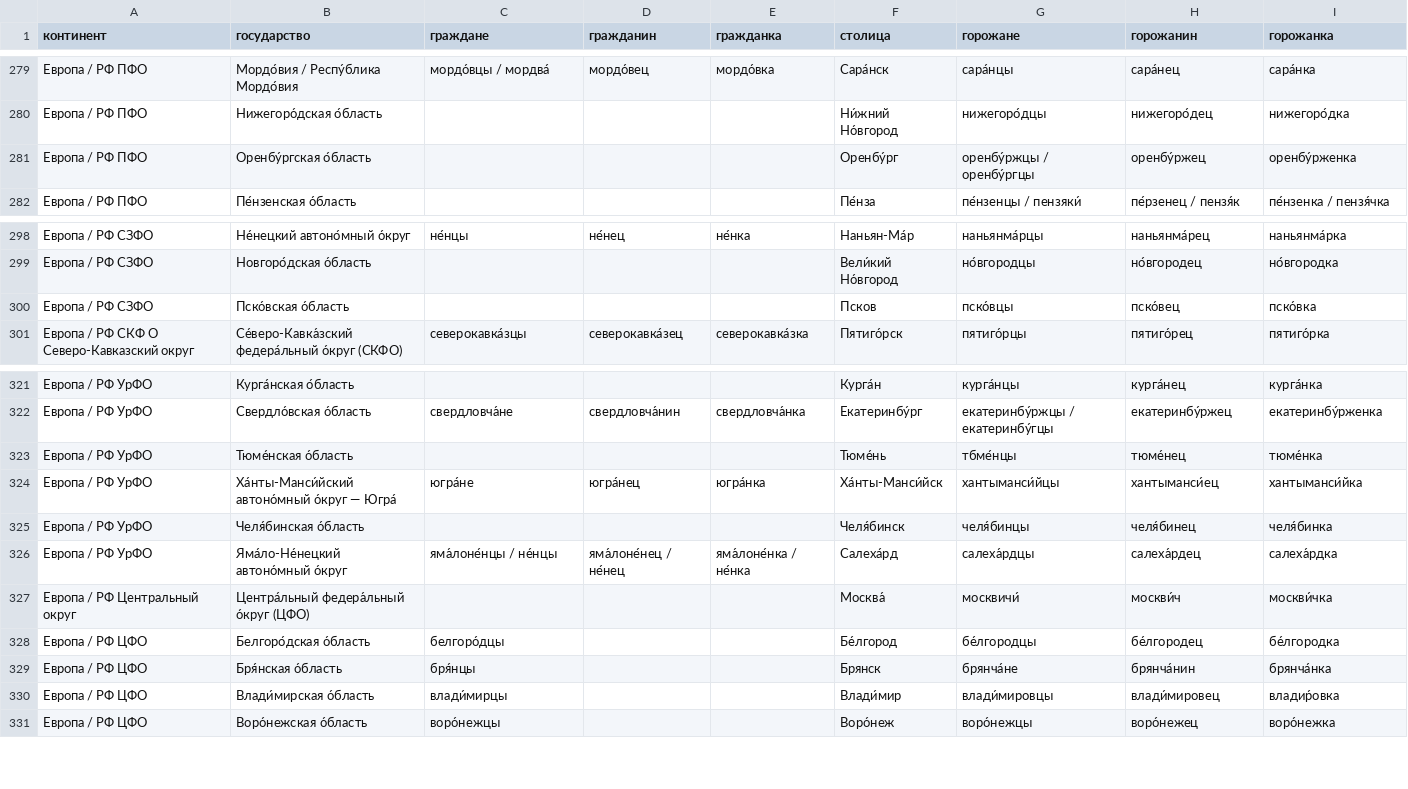
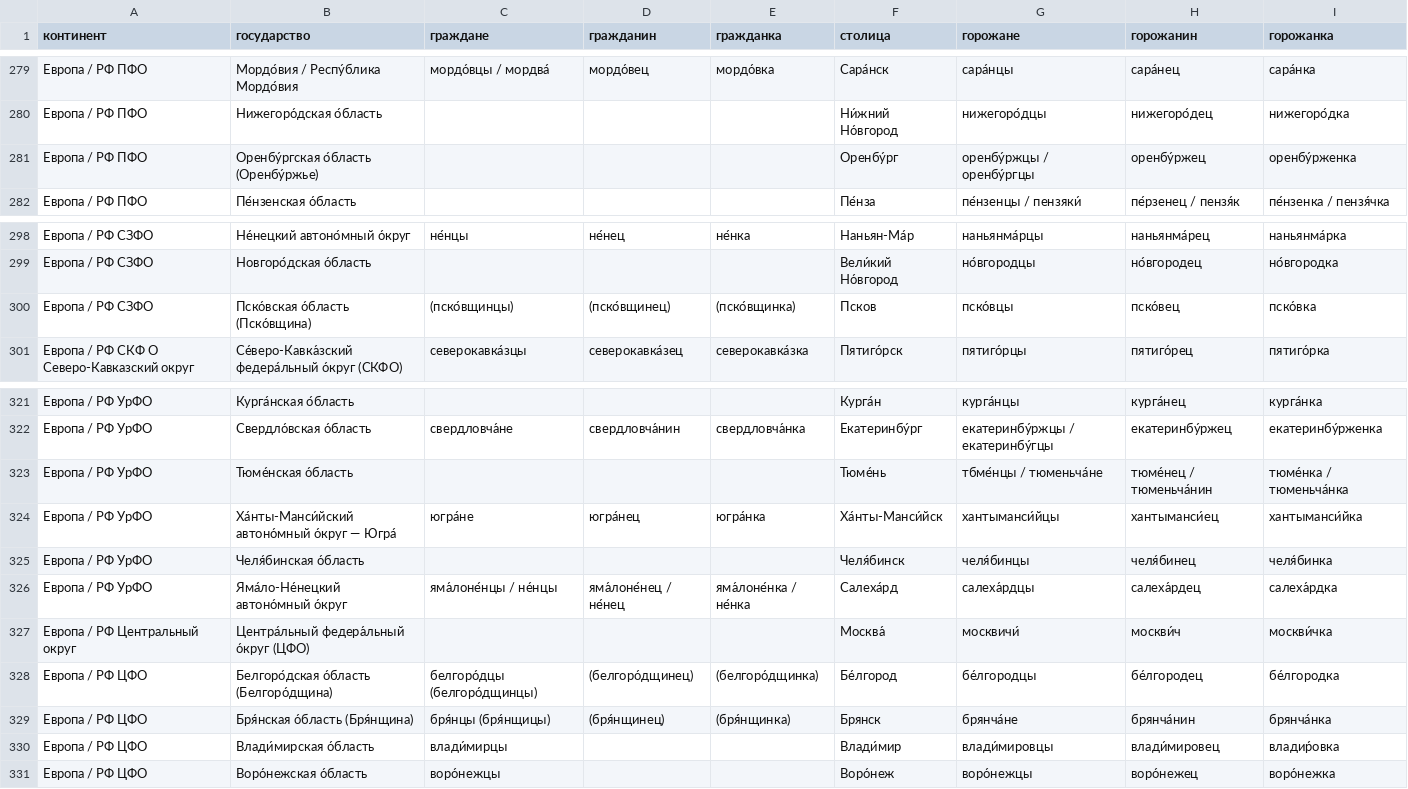
Before and after one commit to bzaar/demonyms, a TSV file: demonyms.tsv, drawn as a sheet; only a part is shown, gaps mark what is left out; the diff covers the shown part only.

```diff
--- a/demonyms.tsv
+++ b/demonyms.tsv
@@ -280,3 +280,3 @@
 Европа / РФ ПФО	Нижегоро́дская о́бласть				Ни́жний Но́вгород	нижегоро́дцы	нижегоро́дец	нижегоро́дка
-Европа / РФ ПФО	Оренбу́ргская о́бласть				Оренбу́рг	оренбу́ржцы / оренбу́ргцы	оренбу́ржец	оренбу́рженка
+Европа / РФ ПФО	Оренбу́ргская о́бласть (Оренбу́ржье)				Оренбу́рг	оренбу́ржцы / оренбу́ргцы	оренбу́ржец	оренбу́рженка
 Европа / РФ ПФО	Пе́нзенская о́бласть				Пе́нза	пе́нзенцы / пензяки́	пе́рзенец / пензя́к	пе́нзенка / пензя́чка
@@ -299,3 +299,3 @@
 Европа / РФ СЗФО	Новгоро́дская о́бласть				Вели́кий Но́вгород	но́вгородцы	но́вгородец	но́вгородка
-Европа / РФ СЗФО	Пско́вская о́бласть				Псков	пско́вцы	пско́вец	пско́вка
+Европа / РФ СЗФО	Пско́вская о́бласть (Пско́вщина)	(пско́вщинцы)	(пско́вщинец)	(пско́вщинка)	Псков	пско́вцы	пско́вец	пско́вка
 Европа / РФ СКФ О Северо-Кавказский округ	Се́веро-Кавка́зский федера́льный о́круг (СКФО)	северокавка́зцы	северокавка́зец	северокавка́зка	Пятиго́рск	пятиго́рцы	пятиго́рец	пятиго́рка
@@ -322,3 +322,3 @@
 Европа / РФ УрФО	Свердло́вская о́бласть	свердловча́не	свердловча́нин	свердловча́нка	Екатеринбу́рг	екатеринбу́ржцы / екатеринбу́гцы	екатеринбу́ржец	екатеринбу́рженка
-Европа / РФ УрФО	Тюме́нская о́бласть				Тюме́нь	тбме́нцы	тюме́нец	тюме́нка
+Европа / РФ УрФО	Тюме́нская о́бласть				Тюме́нь	тбме́нцы / тюменьча́не	тюме́нец / тюменьча́нин	тюме́нка / тюменьча́нка
 Европа / РФ УрФО	Ха́нты-Манси́йский автоно́мный о́круг — Югра́	югра́не	югра́нец	югра́нка	Ха́нты-Манси́йск	хантыманси́йцы	хантыманси́ец	хантыманси́йка
@@ -327,4 +327,4 @@
 Европа / РФ Центральный округ	Центра́льный федера́льный о́круг (ЦФО)				Москва́	москвичи́	москви́ч	москви́чка
-Европа / РФ ЦФО	Белгоро́дская о́бласть	белгоро́дцы			Бе́лгород	бе́лгородцы	бе́лгородец	бе́лгородка
-Европа / РФ ЦФО	Бря́нская о́бласть	бря́нцы			Брянск	брянча́не	брянча́нин	брянча́нка
+Европа / РФ ЦФО	Белгоро́дская о́бласть (Белгоро́дщина)	белгоро́дцы (белгоро́дщинцы)	(белгоро́дщинец)	(белгоро́дщинка)	Бе́лгород	бе́лгородцы	бе́лгородец	бе́лгородка
+Европа / РФ ЦФО	Бря́нская о́бласть (Бря́нщина)	бря́нцы (бря́нщицы)	(бря́нщинец)	(бря́нщинка)	Брянск	брянча́не	брянча́нин	брянча́нка
 Европа / РФ ЦФО	Влади́мирская о́бласть	влади́мирцы			Влади́мир	влади́мировцы	влади́мировец	владир́овка
```
Also changed, not shown: 32 edited cells elsewhere in this file.
